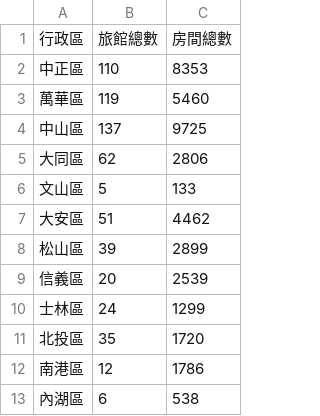
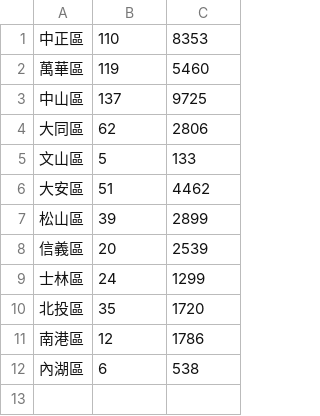
Before and after one commit to ChenYingYu/RemoteTasks, a CSV file: week3/districts.csv, drawn as a sheet; the diff names each change by its address in the sheet, - before the commit and + after, or states it on an @@ line.

```diff
--- a/week3/districts.csv
+++ b/week3/districts.csv
-row 1: 行政區 | 旅館總數 | 房間總數
```
Also changed, not shown: week3/hotels.csv, 1 other file.
